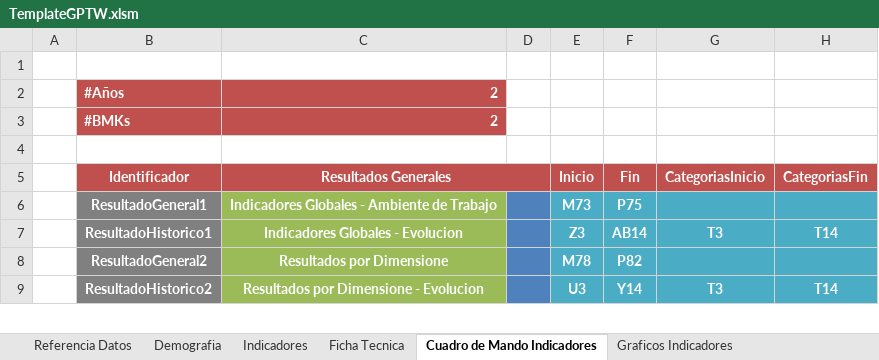
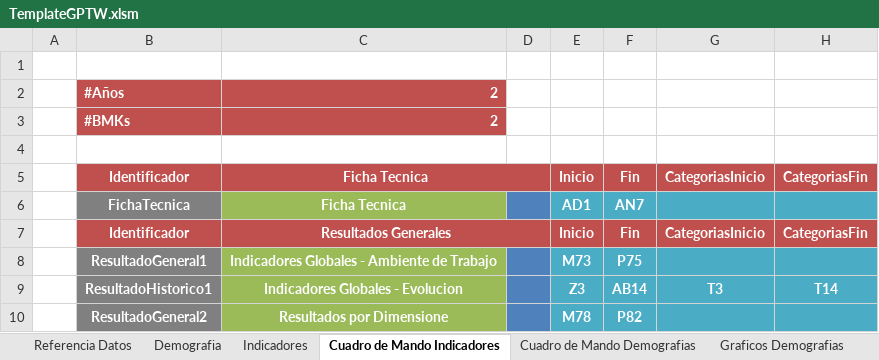
Before and after one commit to gino08/excelMacro, an Excel workbook: TemplateGPTW.xlsm, sheet Cuadro de Mando Indicadores, drawn as a sheet; only a part is shown; the shorter side is filled out with more unchanged rows; values as stored, in another font and other column widths than the file's, no borders; charts and pictures not drawn; the diff names each change by its address in the sheet, - before the commit and + after, or states it on an @@ line.

Commit message:
Unificacion del ancho de las columnas en los histogramas Se elimino las columnas innecesarias del cuadro de mando de demografias Se incorporó la ficha tecnica dentro del cuadro de mando de indicadores

```diff
--- a/TemplateGPTW.xlsm (sheet Cuadro de Mando Indicadores)
+++ b/TemplateGPTW.xlsm (sheet Cuadro de Mando Indicadores)
-sheet tab: Ficha Tecnica
+row 5:  | Identificador | Ficha Tecnica |  | Inicio | Fin | CategoriasInicio | CategoriasFin
+row 6:  | FichaTecnica | Ficha Tecnica |  | AD1 | AN7
```
Also changed, not shown: sheet Graficos Demografias, sheet Demografia, sheet Indicadores, sheet Cuadro de Mando Demografias, sheet Graficos Indicadores, other sheet tabs, charts or pictures.
